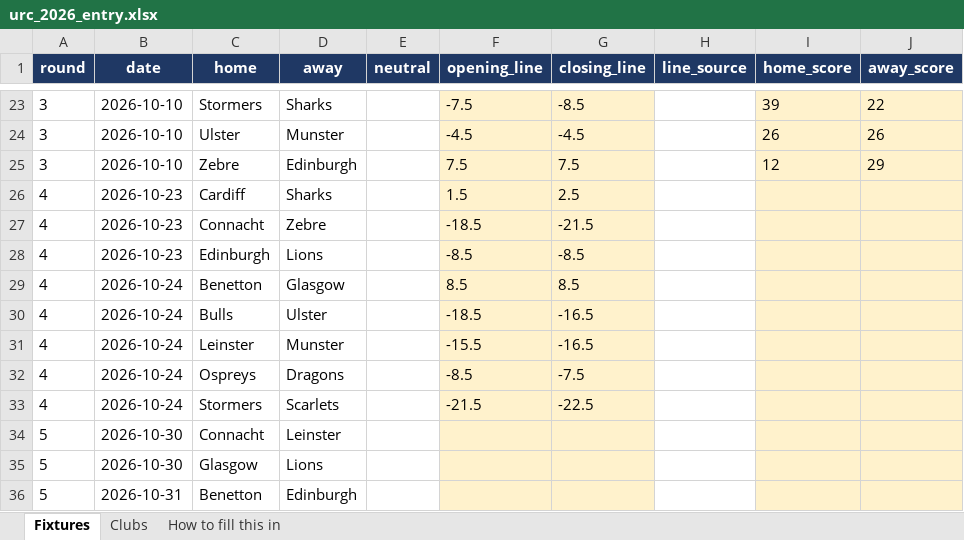
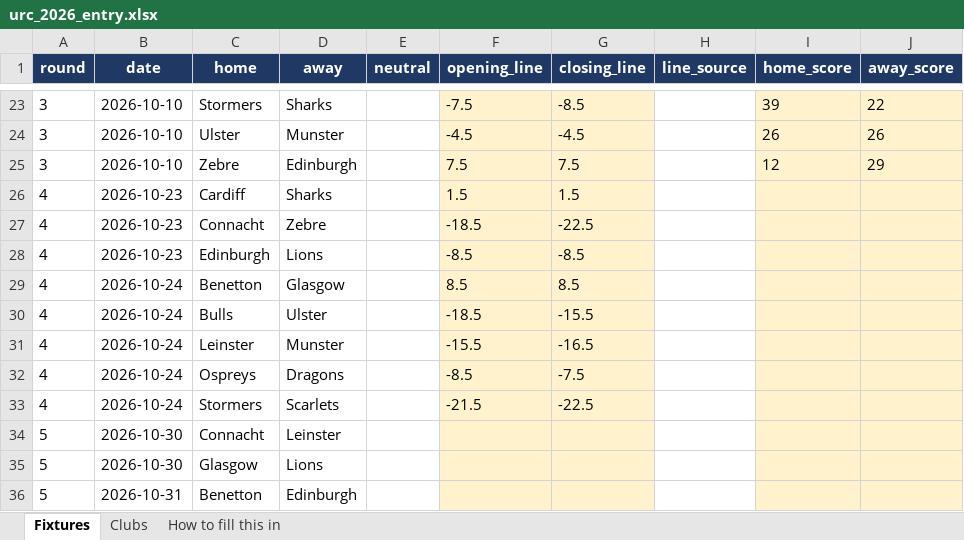
Before and after one commit to ZeNoonan/Research, an Excel workbook: rugby_urc/entry/urc_2026_entry.xlsx, sheet Fixtures, drawn as a sheet; only a part is shown, gaps mark what is left out; values as stored, in another font and other column widths than the file's, no borders; the diff names each change by its address in the sheet, - before the commit and + after, or states it on an @@ line.

```diff
--- a/rugby_urc/entry/urc_2026_entry.xlsx (sheet Fixtures)
+++ b/rugby_urc/entry/urc_2026_entry.xlsx (sheet Fixtures)
-G26 (closing_line): 2.5
+G26 (closing_line): 1.5
-G27 (closing_line): -21.5
+G27 (closing_line): -22.5
-G30 (closing_line): -16.5
+G30 (closing_line): -15.5
```
Also changed, not shown: 5 other files.
